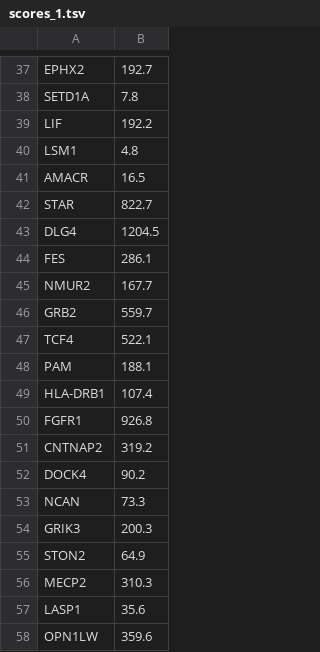
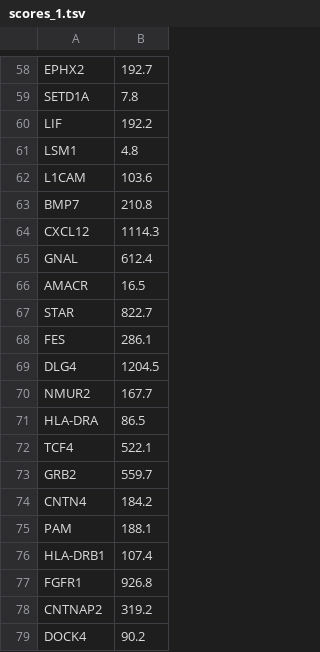
Before and after one commit to jPleyte/genetic-overlap-of-szhizophrenia-and-asd, a TSV file: data/IntegratedPost-GWASAnalysis_files/scores_1.tsv, drawn as a sheet; only a part is shown, gaps mark what is left out; the shorter side is filled out with more unchanged rows; the diff covers the shown part only.

```diff
--- a/data/IntegratedPost-GWASAnalysis_files/scores_1.tsv
+++ b/data/IntegratedPost-GWASAnalysis_files/scores_1.tsv
@@ -40,9 +61,15 @@ LIF	192.2
 LSM1	4.8
+L1CAM	103.6
+BMP7	210.8
+CXCL12	1114.3
+GNAL	612.4
 AMACR	16.5
 STAR	822.7
+FES	286.1
 DLG4	1204.5
-FES	286.1
 NMUR2	167.7
+HLA-DRA	86.5
+TCF4	522.1
 GRB2	559.7
-TCF4	522.1
+CNTN4	184.2
 PAM	188.1
```
Also changed, not shown: 64 added rows and 7 moved rows elsewhere in this file, 25 other files.
